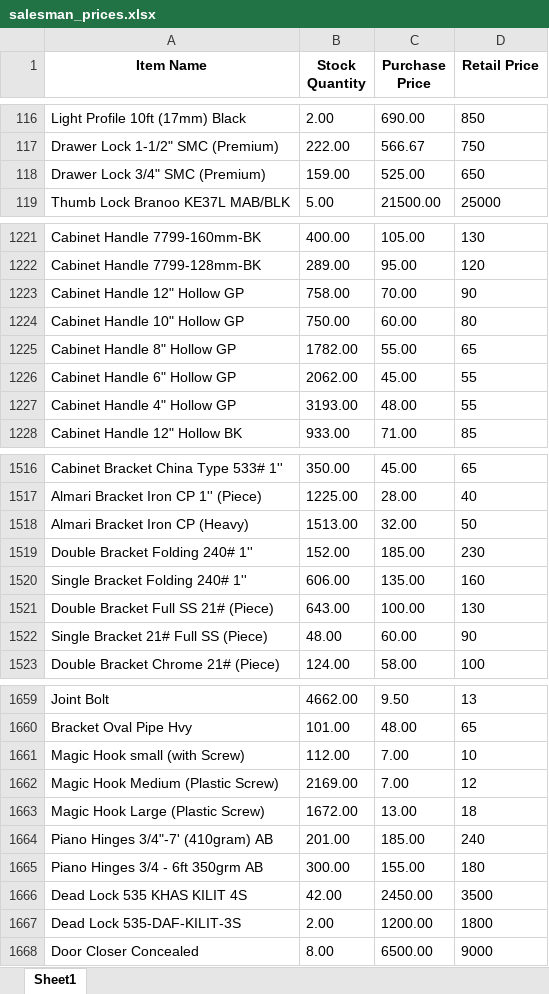
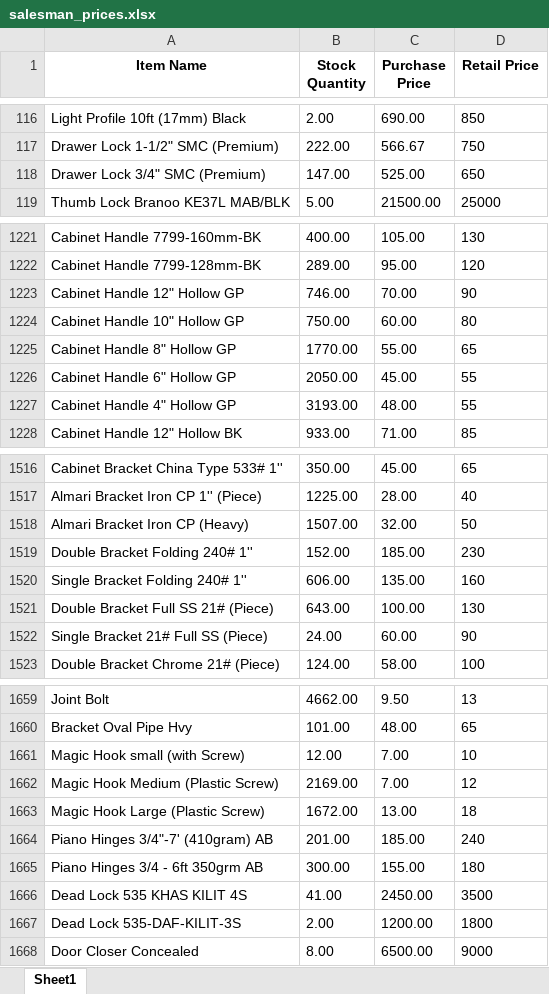
Before and after one commit to maliksam-web/hardware-price-sync, an Excel workbook: salesman_prices.xlsx, sheet Sheet1, drawn as a sheet; only a part is shown, gaps mark what is left out; values as stored, in another font and other column widths than the file's, no borders; the diff covers the shown part only; the diff names each change by its address in the sheet, - before the commit and + after, or states it on an @@ line.

Commit message:
Auto-update: Fresh prices snapshot synced

```diff
--- a/salesman_prices.xlsx (sheet Sheet1)
+++ b/salesman_prices.xlsx (sheet Sheet1)
-B118 (Stock Quantity): 159.00
+B118 (Stock Quantity): 147.00
-B1223 (Stock Quantity): 758.00
+B1223 (Stock Quantity): 746.00
-B1225 (Stock Quantity): 1782.00
+B1225 (Stock Quantity): 1770.00
-B1226 (Stock Quantity): 2062.00
+B1226 (Stock Quantity): 2050.00
-B1518 (Stock Quantity): 1513.00
+B1518 (Stock Quantity): 1507.00
-B1522 (Stock Quantity): 48.00
+B1522 (Stock Quantity): 24.00
-B1661 (Stock Quantity): 112.00
+B1661 (Stock Quantity): 12.00
-B1666 (Stock Quantity): 42.00
+B1666 (Stock Quantity): 41.00
```
Also changed, not shown: 15 edited cells elsewhere in this sheet.
